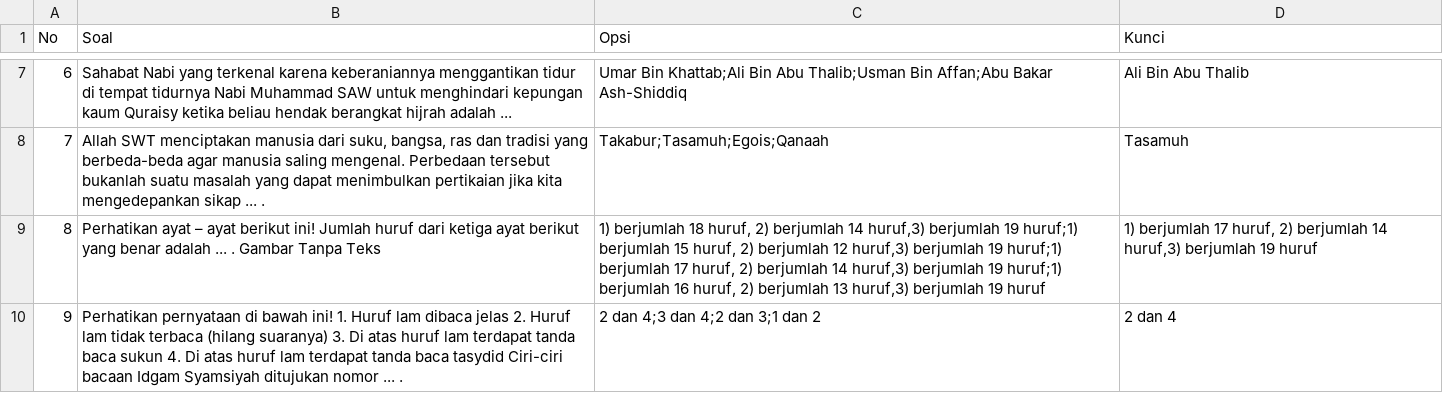
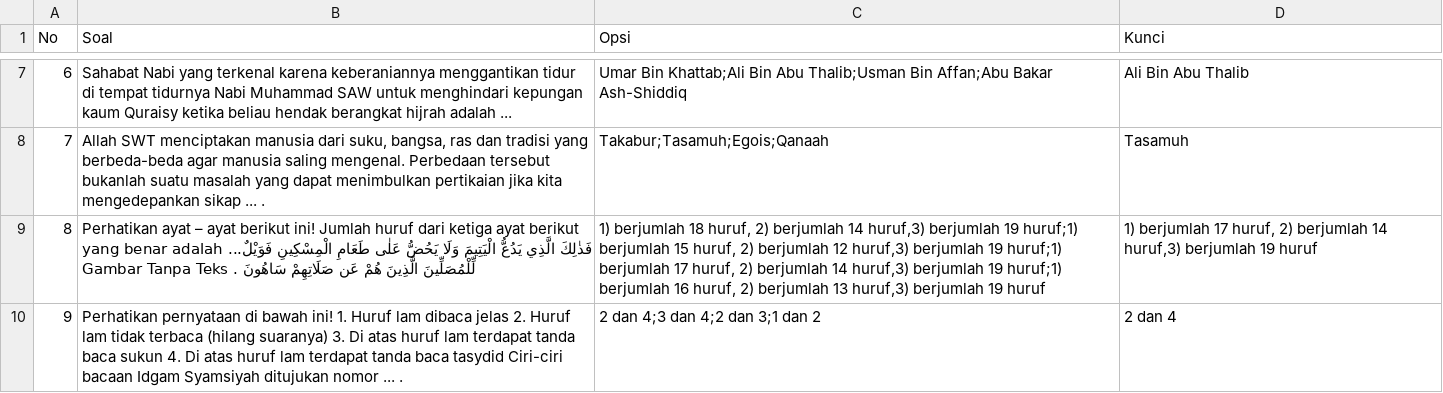
Before and after one commit to forumu/forumu.github.io, a CSV file: soal/paket4.csv, drawn as a sheet; only a part is shown, gaps mark what is left out; the diff covers the shown part only.

Commit message:
Update paket4.csv

```diff
--- a/soal/paket4.csv
+++ b/soal/paket4.csv
@@ -8,3 +8,3 @@ No,Soal,Opsi,Kunci
 7,"Allah SWT menciptakan manusia dari suku, bangsa, ras dan tradisi yang berbeda-beda agar manusia saling mengenal. Perbedaan tersebut bukanlah suatu masalah yang dapat menimbulkan pertikaian jika kita mengedepankan sikap ... .","Takabur;Tasamuh;Egois;Qanaah","Tasamuh"
-8,"Perhatikan ayat – ayat berikut ini! Jumlah huruf dari ketiga ayat berikut yang benar adalah ... . Gambar Tanpa Teks","1) berjumlah 18 huruf, 2) berjumlah 14 huruf,3) berjumlah 19 huruf;1) berjumlah 15 huruf, 2) berjumlah 12 huruf,3) berjumlah 19 huruf;1) berjumlah 17 huruf, 2) berjumlah 14 huruf,3) berjumlah 19 huruf;1) berjumlah 16 huruf, 2) berjumlah 13 huruf,3) berjumlah 19 huruf","1) berjumlah 17 huruf, 2) berjumlah 14 huruf,3) berjumlah 19 huruf"
+8,"Perhatikan ayat – ayat berikut ini! Jumlah huruf dari ketiga ayat berikut yang benar adalah ...فَذٰلِكَ الَّذِي يَدُعُّ الْيَتِيمَ وَلَا يَحُضُّ عَلٰى طَعَامِ الْمِسْكِينِ فَوَيْلٌ لِّلْمُصَلِّينَ الَّذِينَ هُمْ عَن صَلَاتِهِمْ سَاهُونَ . Gambar Tanpa Teks","1) berjumlah 18 huruf, 2) berjumlah 14 huruf,3) berjumlah 19 huruf;1) berjumlah 15 huruf, 2) berjumlah 12 huruf,3) berjumlah 19 huruf;1) berjumlah 17 huruf, 2) berjumlah 14 huruf,3) berjumlah 19 huruf;1) berjumlah 16 huruf, 2) berjumlah 13 huruf,3) berjumlah 19 huruf","1) berjumlah 17 huruf, 2) berjumlah 14 huruf,3) berjumlah 19 huruf"
 9,"Perhatikan pernyataan di bawah ini! 1. Huruf lam dibaca jelas 2. Huruf lam tidak terbaca (hilang suaranya) 3. Di atas huruf lam terdapat tanda baca sukun 4. Di atas huruf lam terdapat tanda baca tasydid Ciri-ciri bacaan Idgam Syamsiyah ditujukan nomor ... . ","2 dan 4;3 dan 4;2 dan 3;1 dan 2","2 dan 4"
```
Also changed, not shown: 2 edited cells elsewhere in this file.
